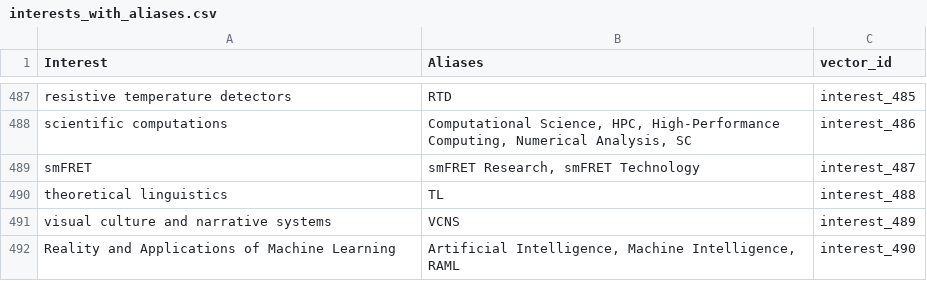
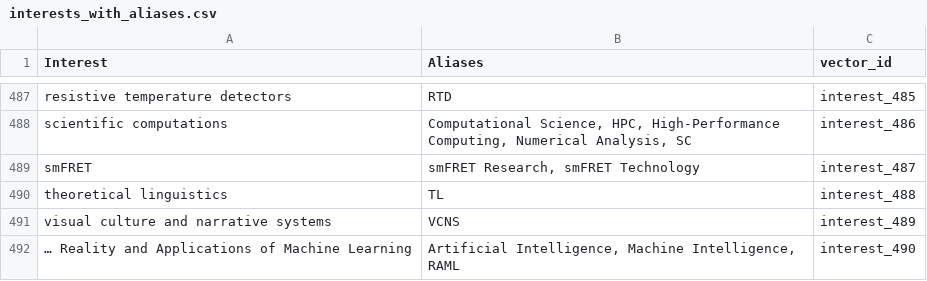
Before and after one commit to AISocietyIITJ/PaperTrail, a CSV file: data/interests_with_aliases.csv, drawn as a sheet; only a part is shown, gaps mark what is left out.

```diff
--- a/data/interests_with_aliases.csv
+++ b/data/interests_with_aliases.csv
@@ -491,2 +491,2 @@ theoretical linguistics,TL,interest_488
 visual culture and narrative systems,VCNS,interest_489
-Reality and Applications of Machine Learning,"Artificial Intelligence, Machine Intelligence, RAML",interest_490
+… Reality and Applications of Machine Learning,"Artificial Intelligence, Machine Intelligence, RAML",interest_490
```
Also changed, not shown: 10 other files.
